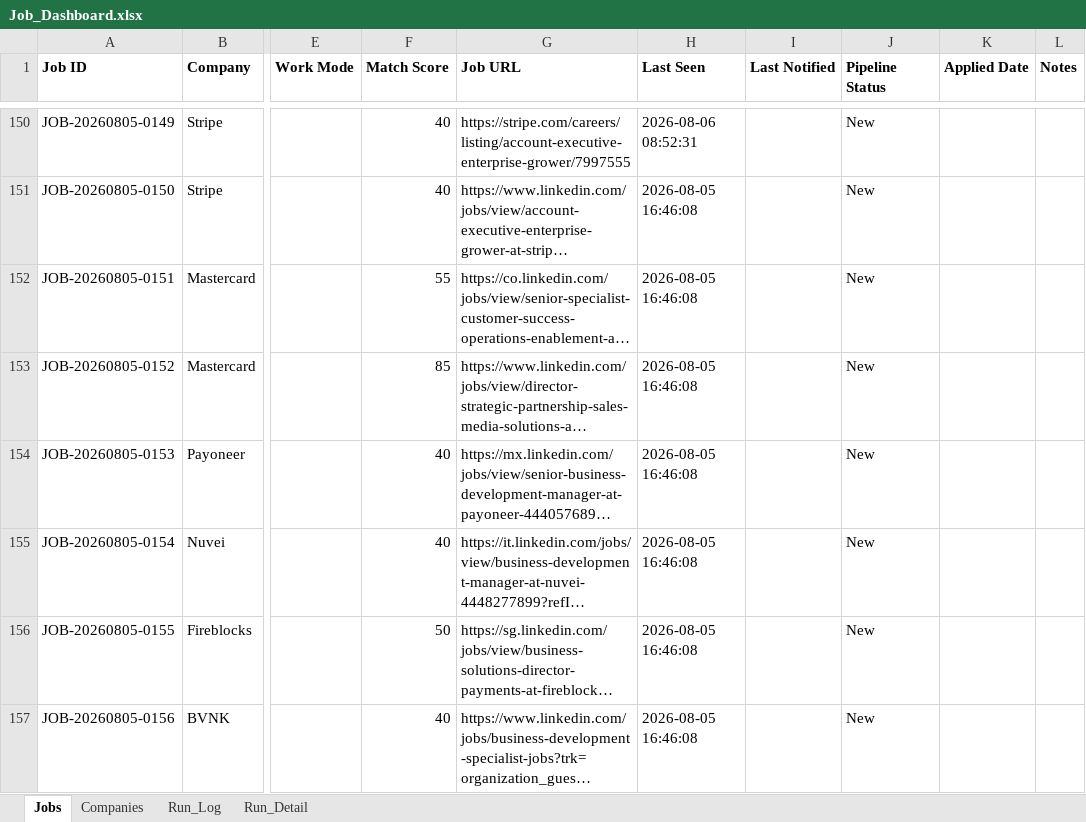
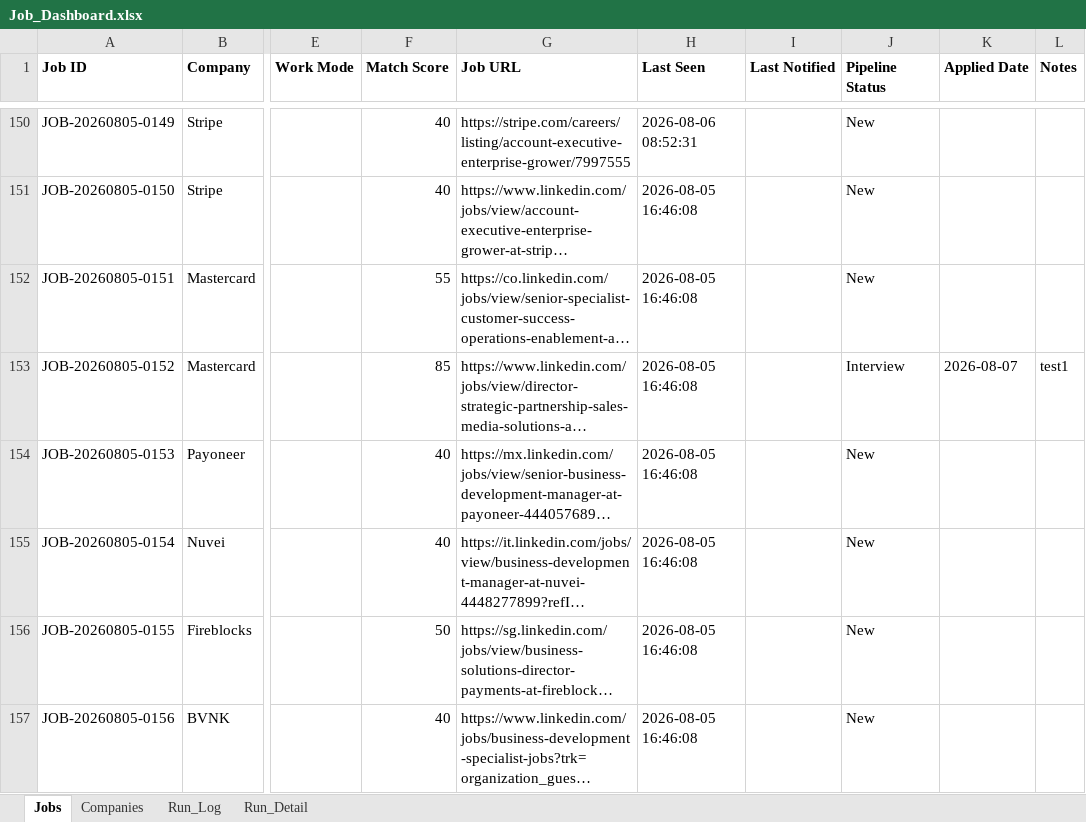
Before and after one commit to sabrinahan93-byte/PCIP, an Excel workbook: output/Job_Dashboard.xlsx, sheet Jobs, drawn as a sheet; only a part is shown, gaps mark what is left out; long unchanged cells end in …; values as stored, in another font and other column widths than the file's, no borders; the diff names each change by its address in the sheet, - before the commit and + after, or states it on an @@ line.

```diff
--- a/output/Job_Dashboard.xlsx (sheet Jobs)
+++ b/output/Job_Dashboard.xlsx (sheet Jobs)
-J153 (Pipeline Status): New
+J153 (Pipeline Status): Interview
-K153 (Applied Date): (empty)
+K153 (Applied Date): 2026-08-07
-L153 (Notes): (empty)
+L153 (Notes): test1
```
